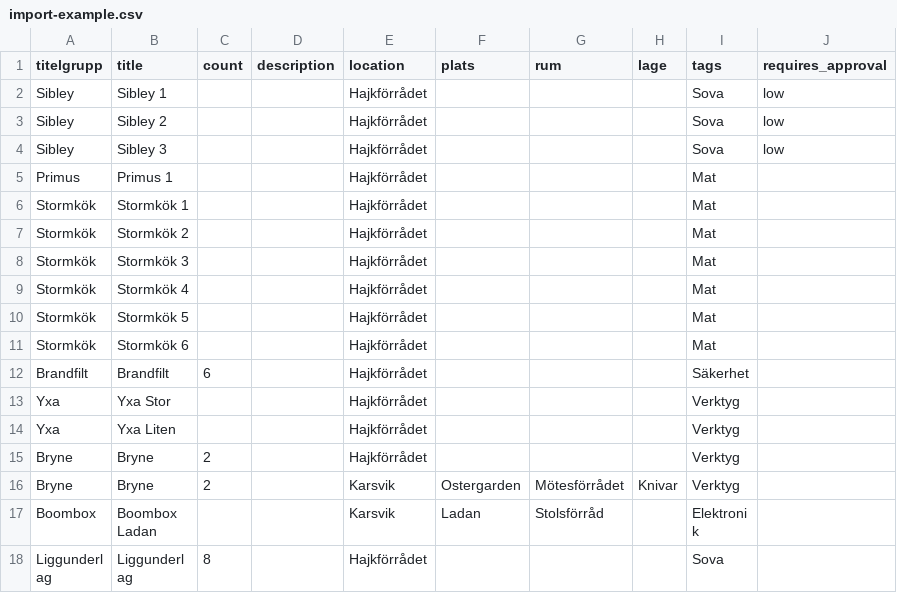
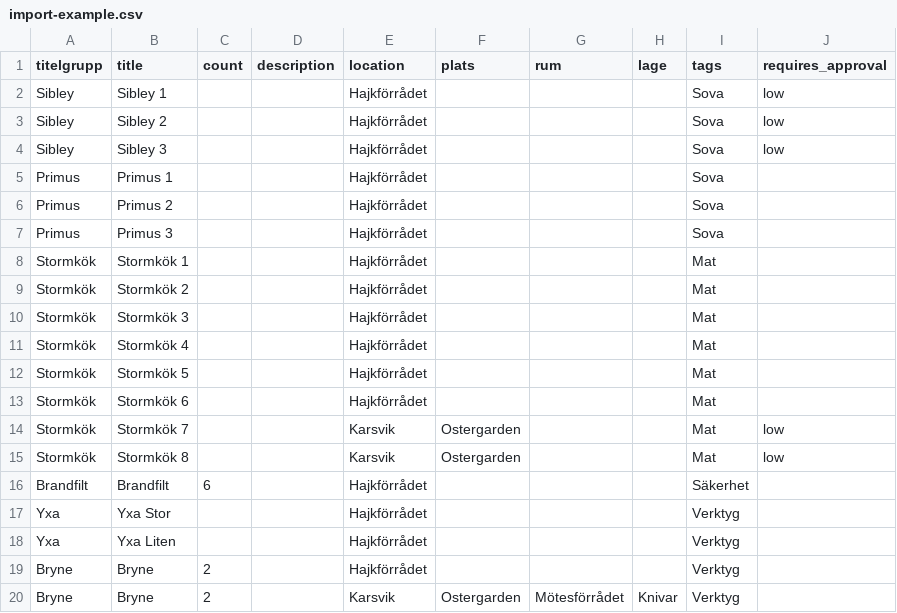
Before and after one commit to malarscouterna/scoutrustning, a CSV file: docs/import-example.csv, drawn as a sheet; only a part is shown; the shorter side is filled out with more unchanged rows.

Commit message:
feat: add Swedish usage guide at /guide
- Markdown guide (docs/guide.md) rendered at /guide route using marked
- Two parts: user guide (browse, book, assignment, approval, pickup,
  return, issue reporting) and equipment manager guide (approvals,
  issues, article statuses)
- Article assignment section explains priority order and how
  reported/incoming/under_repair articles are handled
- Upcoming features section
- Demo/dev mode shows persona table with role descriptions
- Demo banner links to guide
- Guide link in nav bar and start page
- Booking form defaults to user's first unit/project instead of
  personal booking
- Add Stormkök 7-8 in Östergården (low approval) and Primus 2-3
  to example CSV
- Seed script sets Stormkök 7 as incoming with expected date
- Production Dockerfile installs runtime dependencies

```diff
--- a/docs/import-example.csv
+++ b/docs/import-example.csv
@@ -4,3 +4,5 @@ Sibley,Sibley 2,,,Hajkförrådet,,,,Sova,low
 Sibley,Sibley 3,,,Hajkförrådet,,,,Sova,low
-Primus,Primus 1,,,Hajkförrådet,,,,Mat,
+Primus,Primus 1,,,Hajkförrådet,,,,Sova,
+Primus,Primus 2,,,Hajkförrådet,,,,Sova,
+Primus,Primus 3,,,Hajkförrådet,,,,Sova,
 Stormkök,Stormkök 1,,,Hajkförrådet,,,,Mat,
@@ -11,2 +13,4 @@ Stormkök,Stormkök 5,,,Hajkförrådet,,,,Mat,
 Stormkök,Stormkök 6,,,Hajkförrådet,,,,Mat,
+Stormkök,Stormkök 7,,,Karsvik,Ostergarden,,,Mat,low
+Stormkök,Stormkök 8,,,Karsvik,Ostergarden,,,Mat,low
 Brandfilt,Brandfilt,6,,Hajkförrådet,,,,Säkerhet,
```
Also changed, not shown: 12 other files.
